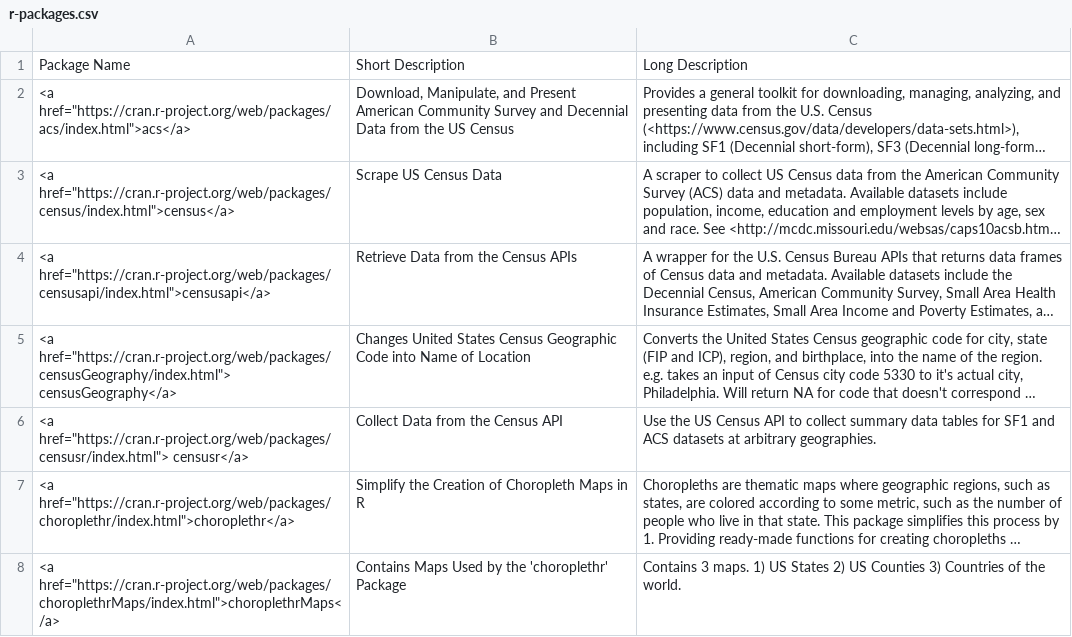
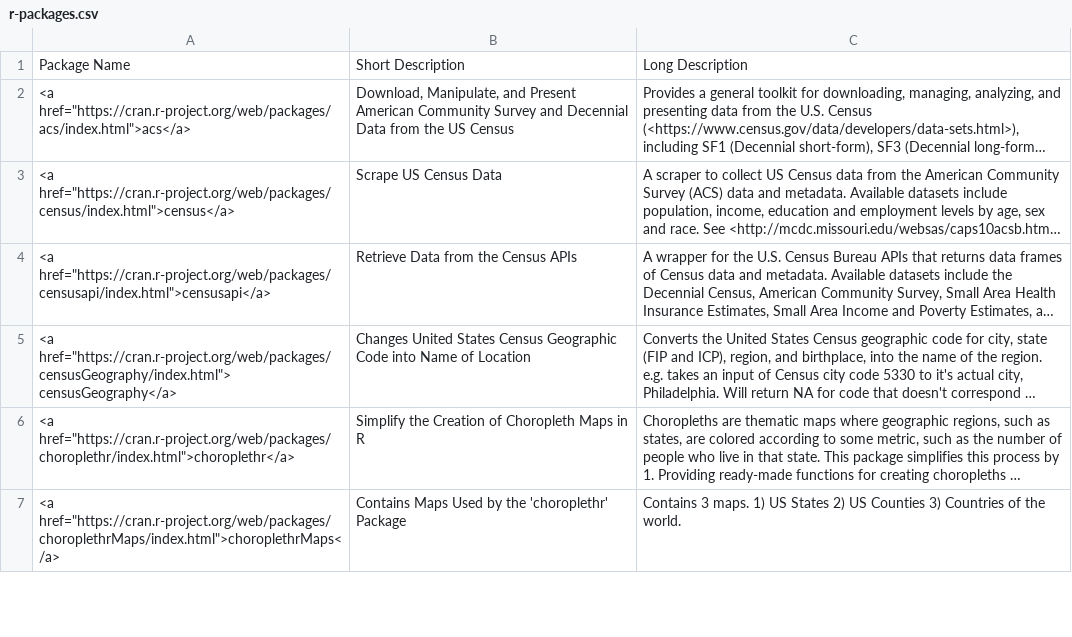
Before and after one commit to RConsortium/censusguide, a CSV file: r-packages.csv, drawn as a sheet; only a part is shown; long unchanged cells end in …; the diff names each change by its address in the sheet, - before the commit and + after, or states it on an @@ line.

Commit message:
remove censusr at request of author. the package has been deprecated and they're now contributing to tidycensus

```diff
--- a/r-packages.csv
+++ b/r-packages.csv
-row 6: <a href="https://cran.r-project.org/web/packages/censusr/index.html"> censusr</a> | Collect Data from the Census API | Use the US Census API to collect summary data tables for SF1 and ACS datasets at arbitrary geographies.
```
Also changed, not shown: 1 other file.
